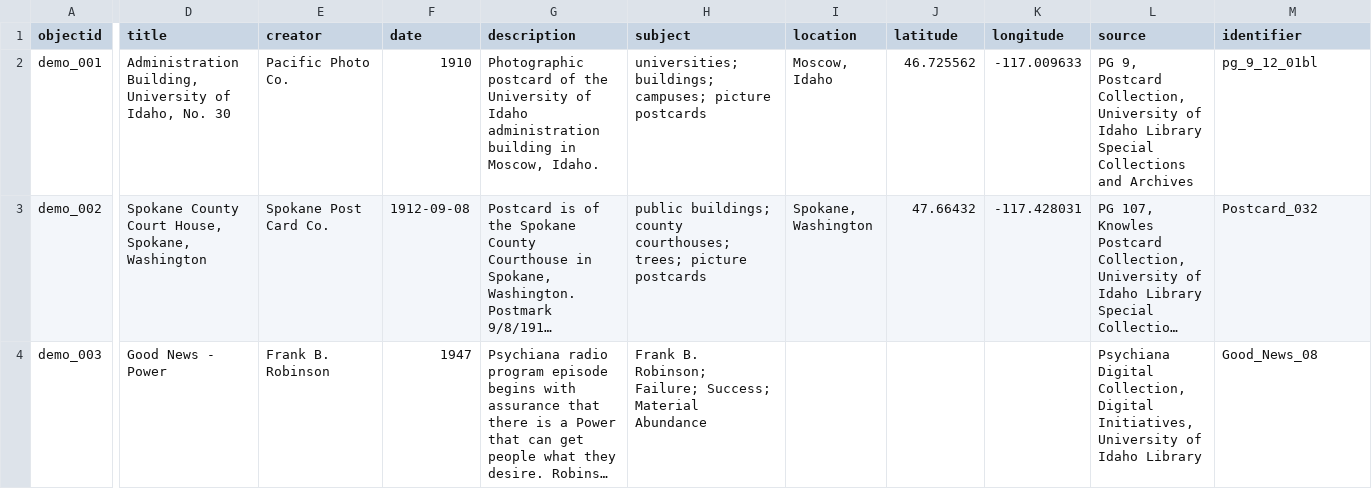
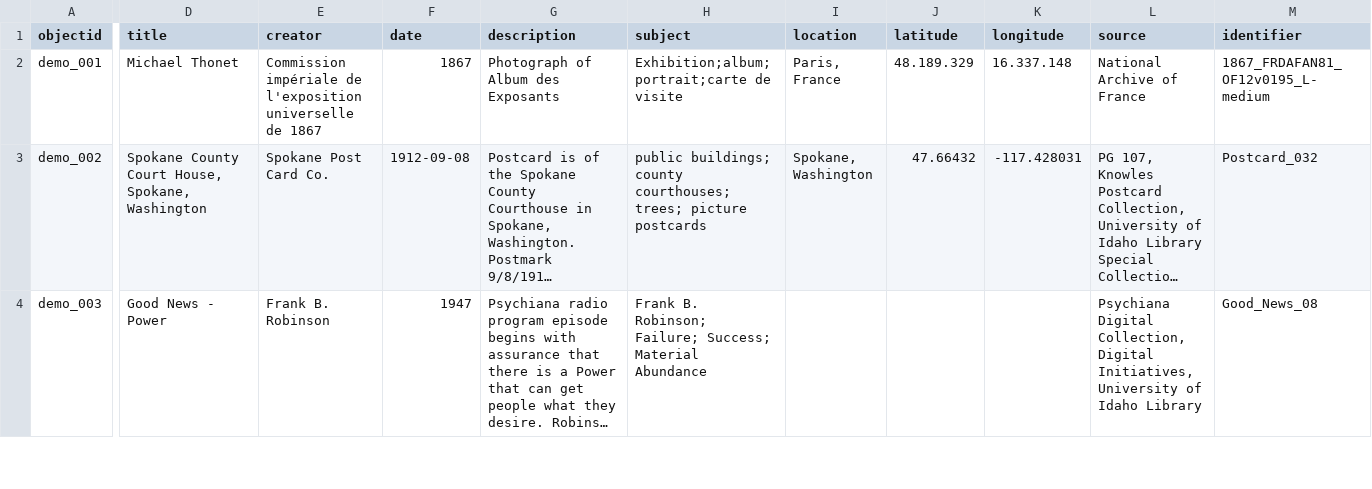
Before and after one commit to Fraukindermann/Mapping-Thonet, a CSV file: _data/demo-metadata.csv, drawn as a sheet; only a part is shown, gaps mark what is left out; long unchanged cells end in …; the diff covers the shown part only; the diff names each change by its address in the sheet, - before the commit and + after, or states it on an @@ line.

Commit message:
Update demo-metadata.csv

```diff
--- a/_data/demo-metadata.csv
+++ b/_data/demo-metadata.csv
-D2 (title): Administration Building, University of Idaho, No. 30
+D2 (title): Michael Thonet
-E2 (creator): Pacific Photo Co.
+E2 (creator): Commission impériale de l'exposition universelle de 1867
-F2 (date): 1910
+F2 (date): 1867
-G2 (description): Photographic postcard of the University of Idaho administration building in Moscow, Idaho.
+G2 (description): Photograph of Album des Exposants
-H2 (subject): universities; buildings; campuses; picture postcards
+H2 (subject): Exhibition;album;portrait;carte de visite
-I2 (location): Moscow, Idaho
+I2 (location): Paris, France
-J2 (latitude): 46.725562
+J2 (latitude): 48.189.329
-K2 (longitude): -117.009633
+K2 (longitude): 16.337.148
-L2 (source): PG 9, Postcard Collection, University of Idaho Library Special Collections and Archives
+L2 (source): National Archive of France
-M2 (identifier): pg_9_12_01bl
+M2 (identifier): 1867_FRDAFAN81_OF12v0195_L-medium
```
Also changed, not shown: 3 edited cells elsewhere in this file.
